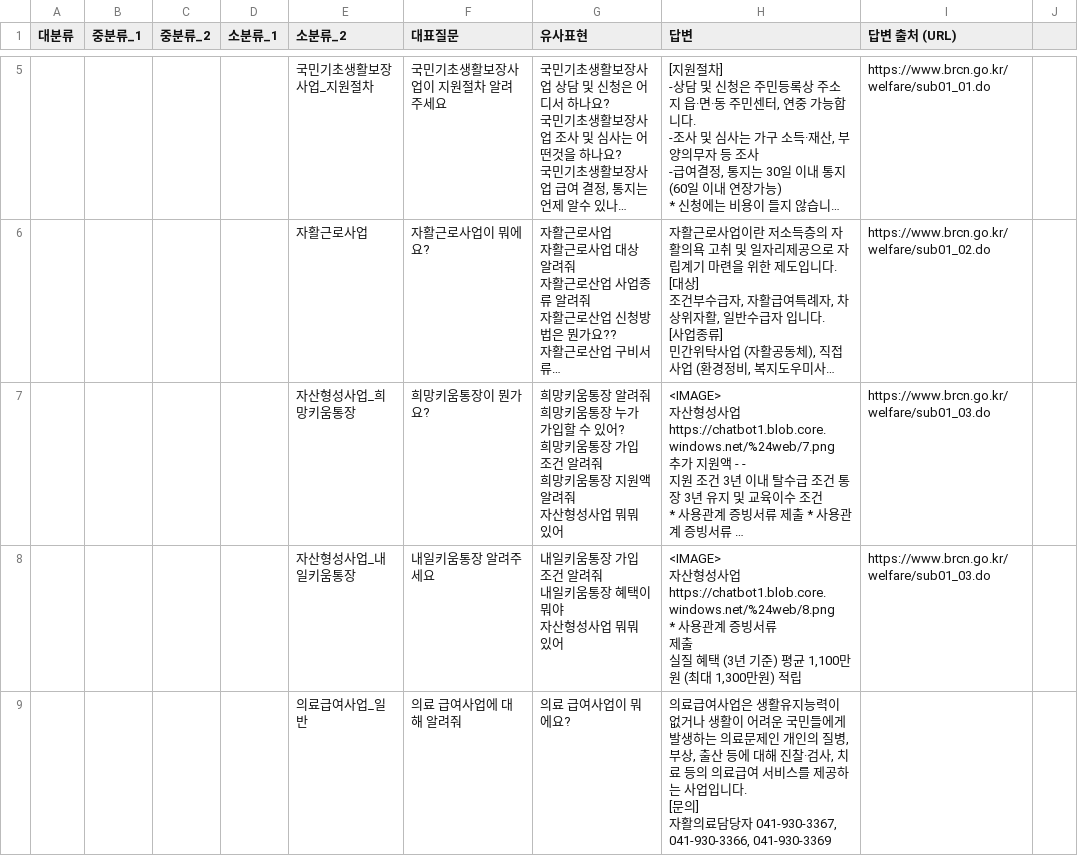
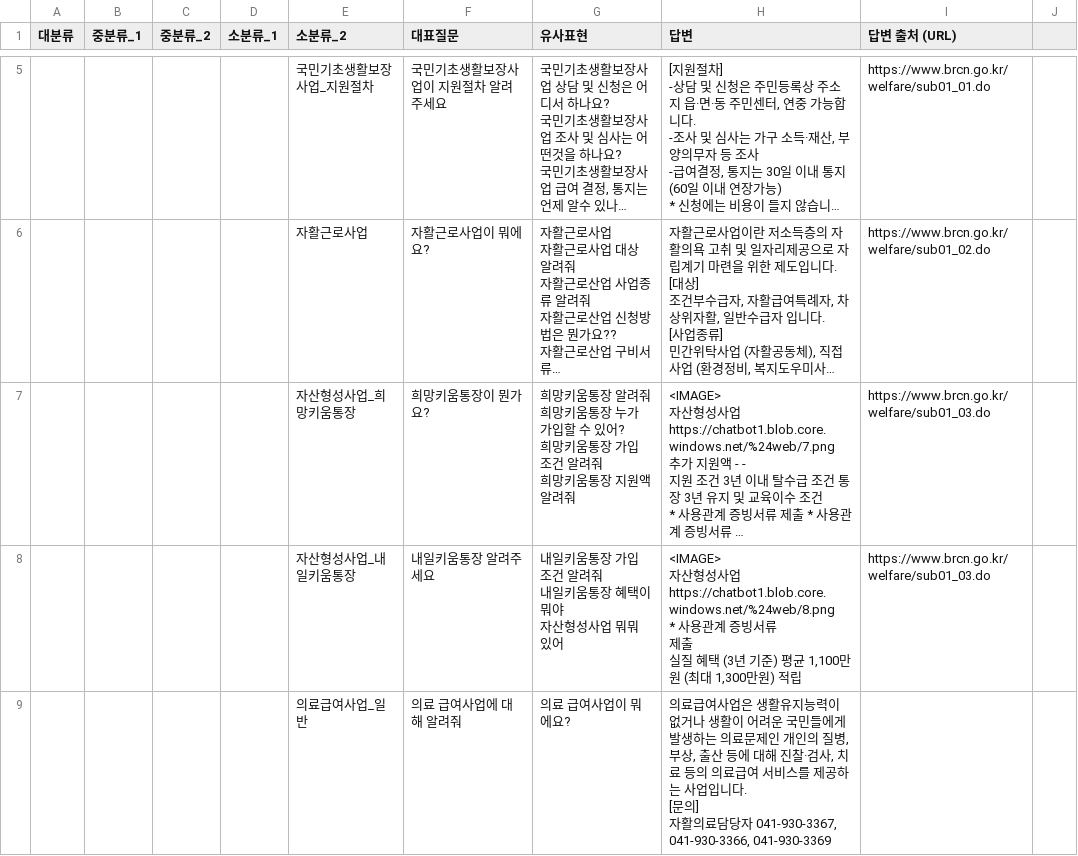
Before and after one commit to weekbelt/csv-generator, a CSV file: src/main/resources/csv/br/chatBot/보령시청_챗봇(0514).csv, drawn as a sheet; only a part is shown, gaps mark what is left out; long unchanged cells end in …; ↵ is a line break in a cell; the diff covers the shown part only; the diff names each change by its address in the sheet, - before the commit and + after, or states it on an @@ line.

```diff
--- a/src/main/resources/csv/br/chatBot/보령시청_챗봇(0514).csv
+++ b/src/main/resources/csv/br/chatBot/보령시청_챗봇(0514).csv
-G7 (유사표현): …알려줘 ↵ 자산형성사업 뭐뭐 있어
+G7 (유사표현): …알려줘
```
Also changed, not shown: 1 removed row and 4 edited cells elsewhere in this file, 4 other files.
